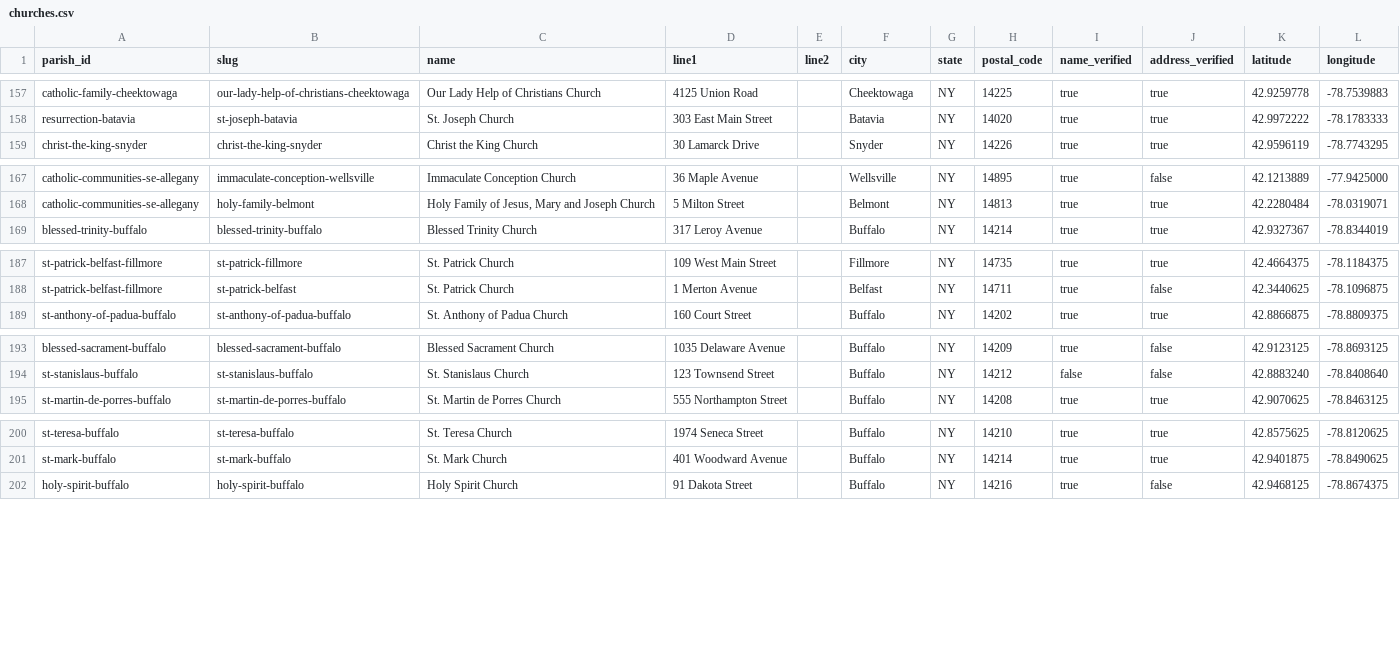
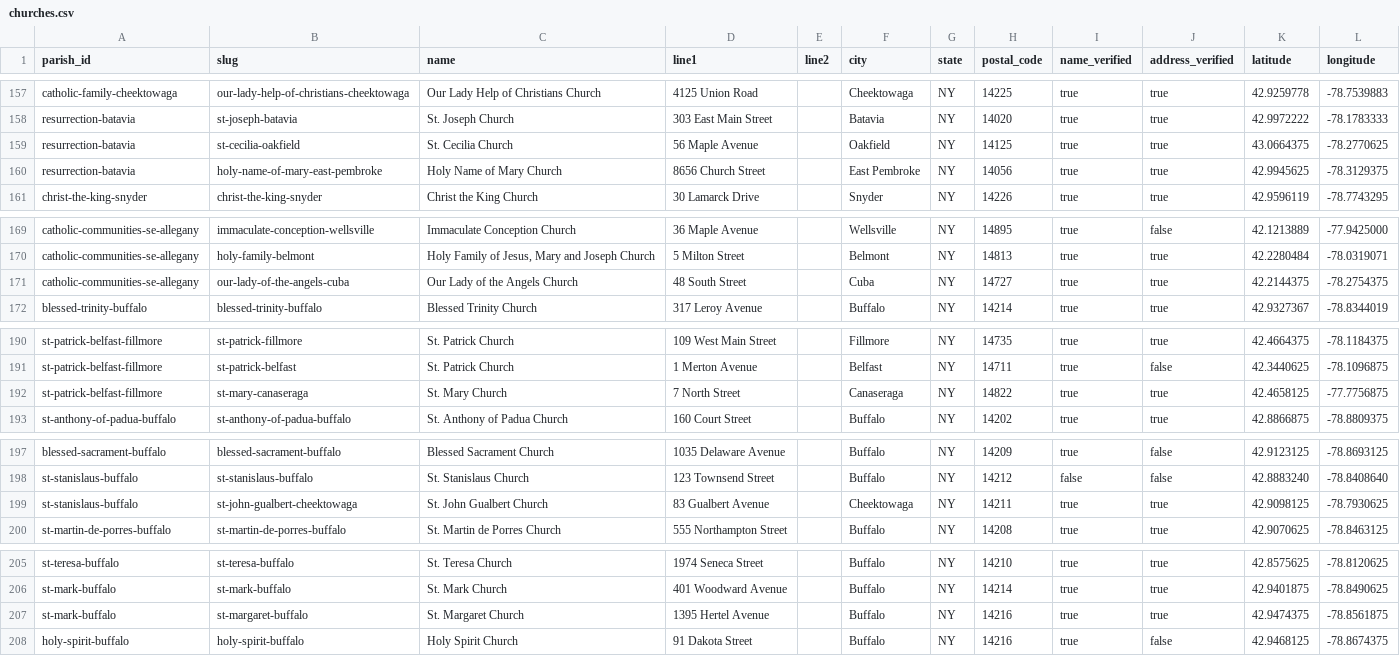
Before and after one commit to lyonsl2/project-carlo, a CSV file: data/churches.csv, drawn as a sheet; only a part is shown, gaps mark what is left out.

```diff
--- a/data/churches.csv
+++ b/data/churches.csv
@@ -158,2 +158,4 @@ catholic-family-cheektowaga,our-lady-help-of-christians-cheektowaga,Our Lady Hel
 resurrection-batavia,st-joseph-batavia,St. Joseph Church,303 East Main Street,,Batavia,NY,14020,true,true,42.9972222,-78.1783333
+resurrection-batavia,st-cecilia-oakfield,St. Cecilia Church,56 Maple Avenue,,Oakfield,NY,14125,true,true,43.0664375,-78.2770625
+resurrection-batavia,holy-name-of-mary-east-pembroke,Holy Name of Mary Church,8656 Church Street,,East Pembroke,NY,14056,true,true,42.9945625,-78.3129375
 christ-the-king-snyder,christ-the-king-snyder,Christ the King Church,30 Lamarck Drive,,Snyder,NY,14226,true,true,42.9596119,-78.7743295
@@ -168,2 +170,3 @@ catholic-communities-se-allegany,immaculate-conception-wellsville,Immaculate Con
 catholic-communities-se-allegany,holy-family-belmont,"Holy Family of Jesus, Mary and Joseph Church",5 Milton Street,,Belmont,NY,14813,true,true,42.2280484,-78.0319071
+catholic-communities-se-allegany,our-lady-of-the-angels-cuba,Our Lady of the Angels Church,48 South Street,,Cuba,NY,14727,true,true,42.2144375,-78.2754375
 blessed-trinity-buffalo,blessed-trinity-buffalo,Blessed Trinity Church,317 Leroy Avenue,,Buffalo,NY,14214,true,true,42.9327367,-78.8344019
@@ -188,2 +191,3 @@ st-patrick-belfast-fillmore,st-patrick-fillmore,St. Patrick Church,109 West Main
 st-patrick-belfast-fillmore,st-patrick-belfast,St. Patrick Church,1 Merton Avenue,,Belfast,NY,14711,true,false,42.3440625,-78.1096875
+st-patrick-belfast-fillmore,st-mary-canaseraga,St. Mary Church,7 North Street,,Canaseraga,NY,14822,true,true,42.4658125,-77.7756875
 st-anthony-of-padua-buffalo,st-anthony-of-padua-buffalo,St. Anthony of Padua Church,160 Court Street,,Buffalo,NY,14202,true,true,42.8866875,-78.8809375
@@ -194,2 +198,3 @@ blessed-sacrament-buffalo,blessed-sacrament-buffalo,Blessed Sacrament Church,103
 st-stanislaus-buffalo,st-stanislaus-buffalo,St. Stanislaus Church,123 Townsend Street,,Buffalo,NY,14212,false,false,42.8883240,-78.8408640
+st-stanislaus-buffalo,st-john-gualbert-cheektowaga,St. John Gualbert Church,83 Gualbert Avenue,,Cheektowaga,NY,14211,true,true,42.9098125,-78.7930625
 st-martin-de-porres-buffalo,st-martin-de-porres-buffalo,St. Martin de Porres Church,555 Northampton Street,,Buffalo,NY,14208,true,true,42.9070625,-78.8463125
@@ -201,2 +206,3 @@ st-teresa-buffalo,st-teresa-buffalo,St. Teresa Church,1974 Seneca Street,,Buffal
 st-mark-buffalo,st-mark-buffalo,St. Mark Church,401 Woodward Avenue,,Buffalo,NY,14214,true,true,42.9401875,-78.8490625
+st-mark-buffalo,st-margaret-buffalo,St. Margaret Church,1395 Hertel Avenue,,Buffalo,NY,14216,true,true,42.9474375,-78.8561875
 holy-spirit-buffalo,holy-spirit-buffalo,Holy Spirit Church,91 Dakota Street,,Buffalo,NY,14216,true,false,42.9468125,-78.8674375
```
Also changed, not shown: 1 other file.
